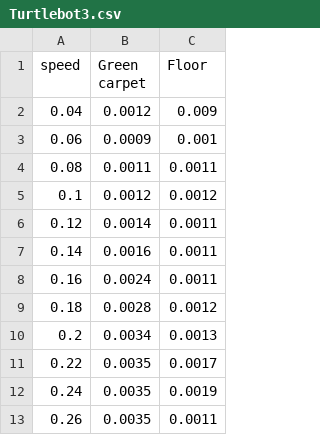
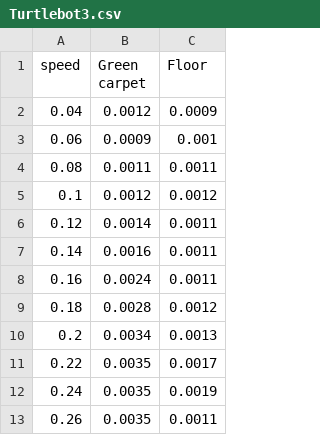
Before and after one commit to sohanjs111/robots-speed-model, a CSV file: Dataset/Turtlebot3.csv, drawn as a sheet.

Commit message:
Updated the dataset

```diff
--- a/Dataset/Turtlebot3.csv
+++ b/Dataset/Turtlebot3.csv
@@ -1,3 +1,3 @@
 speed,Green carpet,Floor
-0.04,0.0012,0.009
+0.04,0.0012,0.0009
 0.06,0.0009,0.001
```
